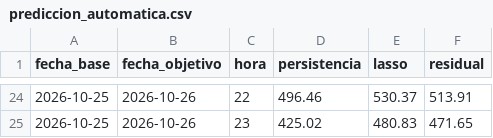
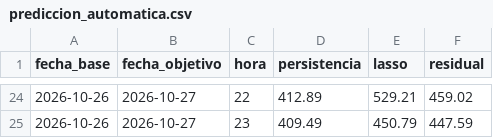
Before and after one commit to jkarvajal/prediccion-day-ahead-precio-bolsa, a CSV file: data/outputs/prediccion_automatica.csv, drawn as a sheet; only a part is shown, gaps mark what is left out; the diff covers the shown part only.

```diff
--- a/data/outputs/prediccion_automatica.csv
+++ b/data/outputs/prediccion_automatica.csv
@@ -24,2 +24,2 @@ fecha_base,fecha_objetivo,hora,persistencia,lasso,residual
-2026-10-25,2026-10-26,22,496.46,530.37,513.91
-2026-10-25,2026-10-26,23,425.02,480.83,471.65
+2026-10-26,2026-10-27,22,412.89,529.21,459.02
+2026-10-26,2026-10-27,23,409.49,450.79,447.59
```
Also changed, not shown: 110 edited cells elsewhere in this file.
